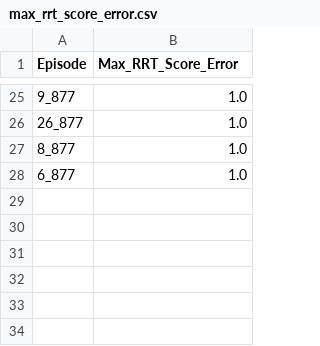
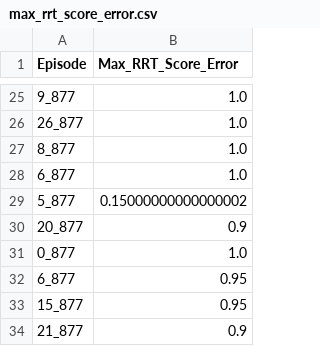
Before and after one commit to practice-lab-ucla/VLMnav, a CSV file: score_data/max_rrt_score_error.csv, drawn as a sheet; only a part is shown, gaps mark what is left out; the diff names each change by its address in the sheet, - before the commit and + after, or states it on an @@ line.

```diff
--- a/score_data/max_rrt_score_error.csv
+++ b/score_data/max_rrt_score_error.csv
+row 29: 5_877 | 0.15000000000000002
+row 30: 20_877 | 0.9
+row 31: 0_877 | 1.0
+row 32: 6_877 | 0.95
+row 33: 15_877 | 0.95
+row 34: 21_877 | 0.9
```
Also changed, not shown: score_data/rrt_score_log.csv, 2 other files.
